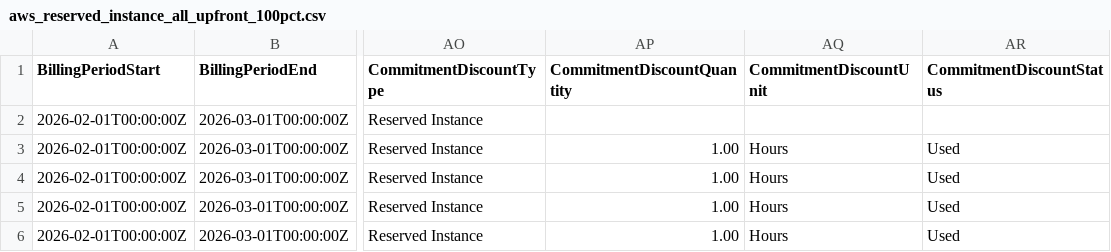
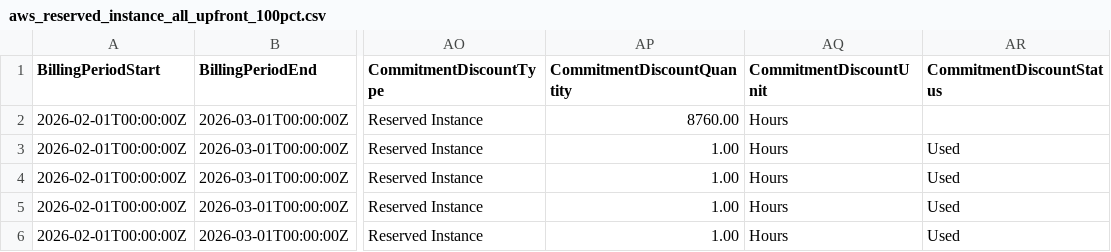
Before and after one commit to FinOps-Open-Cost-and-Usage-Spec/FOCUS_Spec, a CSV file: specification/data/commitment_discount_scenarios/aws_reserved_instance_all_upfront_100pct.csv, drawn as a sheet; only a part is shown, gaps mark what is left out; the diff names each change by its address in the sheet, - before the commit and + after, or states it on an @@ line.

```diff
--- a/specification/data/commitment_discount_scenarios/aws_reserved_instance_all_upfront_100pct.csv
+++ b/specification/data/commitment_discount_scenarios/aws_reserved_instance_all_upfront_100pct.csv
-AP2 (CommitmentDiscountQuantity): (empty)
+AP2 (CommitmentDiscountQuantity): 8760.00
-AQ2 (CommitmentDiscountUnit): (empty)
+AQ2 (CommitmentDiscountUnit): Hours
```
Also changed, not shown: specification/data/commitment_discount_scenarios/aws_reserved_instance_partial_upfront_100pct.csv, specification/data/commitment_discount_scenarios/aws_savings_plan_all_upfront_0pct.csv, 11 other files.
